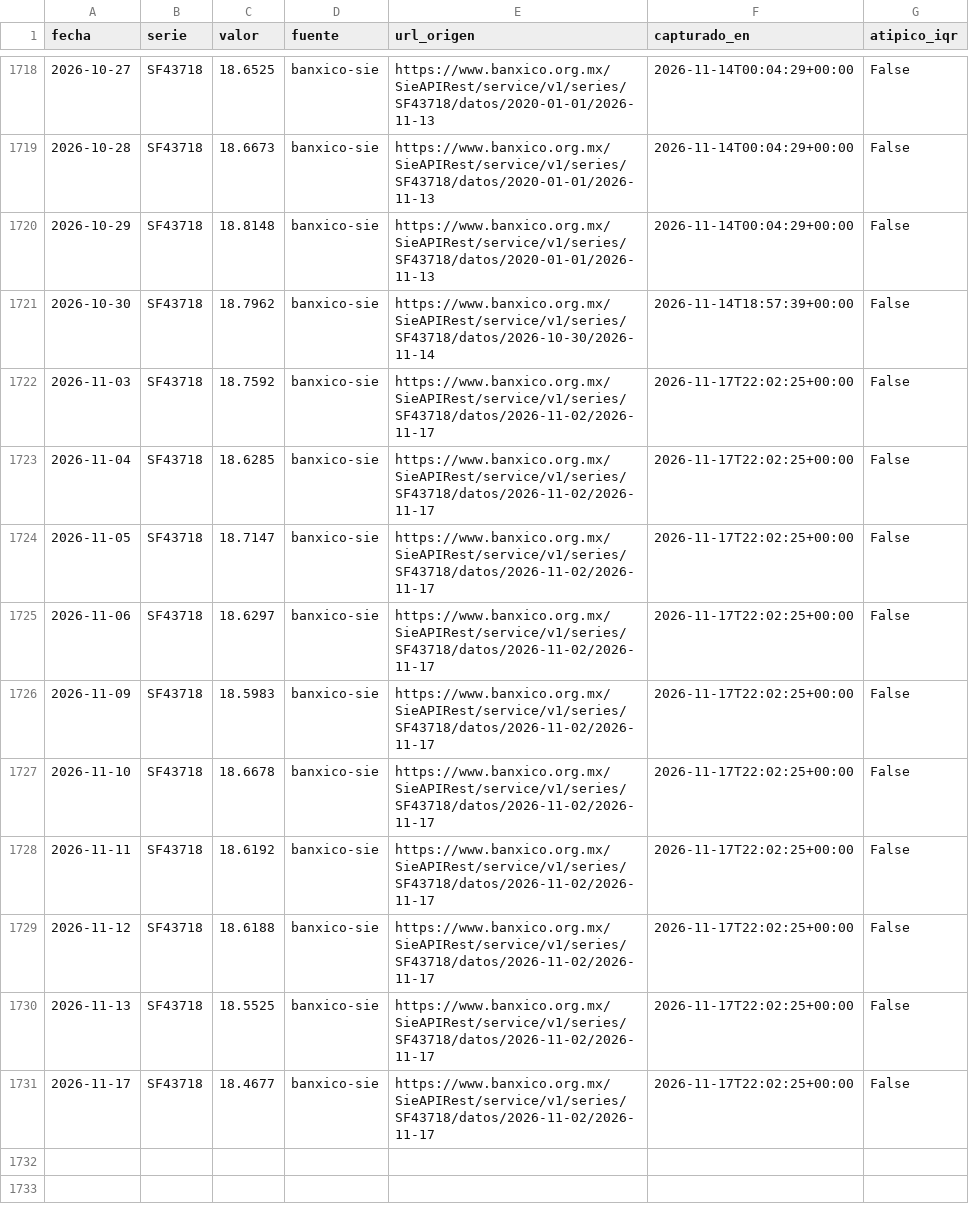
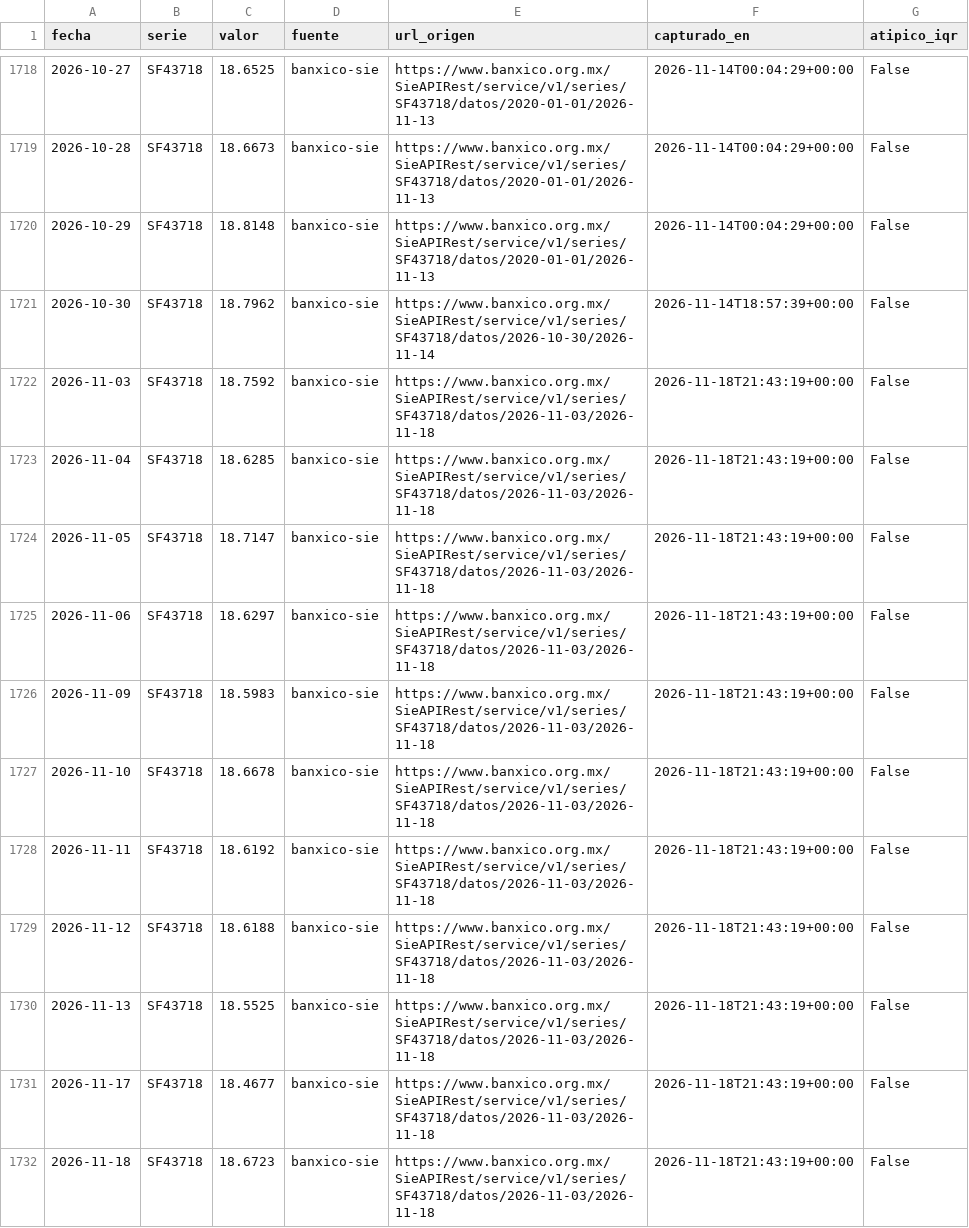
Before and after one commit to Miguel-iso21/Trusted_Data_Lab, a CSV file: data/plata/banxico_diario.csv, drawn as a sheet; only a part is shown, gaps mark what is left out.

```diff
--- a/data/plata/banxico_diario.csv
+++ b/data/plata/banxico_diario.csv
@@ -1721,11 +1721,12 @@ fecha,serie,valor,fuente,url_origen,capturado_en,atipico_iqr
 2026-10-30,SF43718,18.7962,banxico-sie,https://www.banxico.org.mx/SieAPIRest/service/v1/series/SF43718/datos/2026-10-30/2026-11-14,2026-11-14T18:57:39+00:00,False
-2026-11-03,SF43718,18.7592,banxico-sie,https://www.banxico.org.mx/SieAPIRest/service/v1/series/SF43718/datos/2026-11-02/2026-11-17,2026-11-17T22:02:25+00:00,False
-2026-11-04,SF43718,18.6285,banxico-sie,https://www.banxico.org.mx/SieAPIRest/service/v1/series/SF43718/datos/2026-11-02/2026-11-17,2026-11-17T22:02:25+00:00,False
-2026-11-05,SF43718,18.7147,banxico-sie,https://www.banxico.org.mx/SieAPIRest/service/v1/series/SF43718/datos/2026-11-02/2026-11-17,2026-11-17T22:02:25+00:00,False
-2026-11-06,SF43718,18.6297,banxico-sie,https://www.banxico.org.mx/SieAPIRest/service/v1/series/SF43718/datos/2026-11-02/2026-11-17,2026-11-17T22:02:25+00:00,False
-2026-11-09,SF43718,18.5983,banxico-sie,https://www.banxico.org.mx/SieAPIRest/service/v1/series/SF43718/datos/2026-11-02/2026-11-17,2026-11-17T22:02:25+00:00,False
-2026-11-10,SF43718,18.6678,banxico-sie,https://www.banxico.org.mx/SieAPIRest/service/v1/series/SF43718/datos/2026-11-02/2026-11-17,2026-11-17T22:02:25+00:00,False
-2026-11-11,SF43718,18.6192,banxico-sie,https://www.banxico.org.mx/SieAPIRest/service/v1/series/SF43718/datos/2026-11-02/2026-11-17,2026-11-17T22:02:25+00:00,False
-2026-11-12,SF43718,18.6188,banxico-sie,https://www.banxico.org.mx/SieAPIRest/service/v1/series/SF43718/datos/2026-11-02/2026-11-17,2026-11-17T22:02:25+00:00,False
-2026-11-13,SF43718,18.5525,banxico-sie,https://www.banxico.org.mx/SieAPIRest/service/v1/series/SF43718/datos/2026-11-02/2026-11-17,2026-11-17T22:02:25+00:00,False
-2026-11-17,SF43718,18.4677,banxico-sie,https://www.banxico.org.mx/SieAPIRest/service/v1/series/SF43718/datos/2026-11-02/2026-11-17,2026-11-17T22:02:25+00:00,False
+2026-11-03,SF43718,18.7592,banxico-sie,https://www.banxico.org.mx/SieAPIRest/service/v1/series/SF43718/datos/2026-11-03/2026-11-18,2026-11-18T21:43:19+00:00,False
+2026-11-04,SF43718,18.6285,banxico-sie,https://www.banxico.org.mx/SieAPIRest/service/v1/series/SF43718/datos/2026-11-03/2026-11-18,2026-11-18T21:43:19+00:00,False
+2026-11-05,SF43718,18.7147,banxico-sie,https://www.banxico.org.mx/SieAPIRest/service/v1/series/SF43718/datos/2026-11-03/2026-11-18,2026-11-18T21:43:19+00:00,False
+2026-11-06,SF43718,18.6297,banxico-sie,https://www.banxico.org.mx/SieAPIRest/service/v1/series/SF43718/datos/2026-11-03/2026-11-18,2026-11-18T21:43:19+00:00,False
+2026-11-09,SF43718,18.5983,banxico-sie,https://www.banxico.org.mx/SieAPIRest/service/v1/series/SF43718/datos/2026-11-03/2026-11-18,2026-11-18T21:43:19+00:00,False
+2026-11-10,SF43718,18.6678,banxico-sie,https://www.banxico.org.mx/SieAPIRest/service/v1/series/SF43718/datos/2026-11-03/2026-11-18,2026-11-18T21:43:19+00:00,False
+2026-11-11,SF43718,18.6192,banxico-sie,https://www.banxico.org.mx/SieAPIRest/service/v1/series/SF43718/datos/2026-11-03/2026-11-18,2026-11-18T21:43:19+00:00,False
+2026-11-12,SF43718,18.6188,banxico-sie,https://www.banxico.org.mx/SieAPIRest/service/v1/series/SF43718/datos/2026-11-03/2026-11-18,2026-11-18T21:43:19+00:00,False
+2026-11-13,SF43718,18.5525,banxico-sie,https://www.banxico.org.mx/SieAPIRest/service/v1/series/SF43718/datos/2026-11-03/2026-11-18,2026-11-18T21:43:19+00:00,False
+2026-11-17,SF43718,18.4677,banxico-sie,https://www.banxico.org.mx/SieAPIRest/service/v1/series/SF43718/datos/2026-11-03/2026-11-18,2026-11-18T21:43:19+00:00,False
+2026-11-18,SF43718,18.6723,banxico-sie,https://www.banxico.org.mx/SieAPIRest/service/v1/series/SF43718/datos/2026-11-03/2026-11-18,2026-11-18T21:43:19+00:00,False
```
Also changed, not shown: calidad/bitacora_capturas.csv, data/plata/inegi_mensual.csv, 2 other files.
